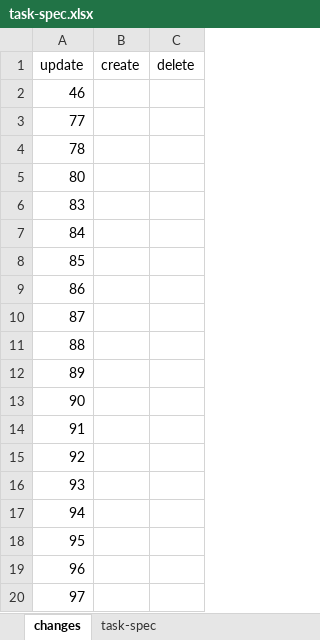
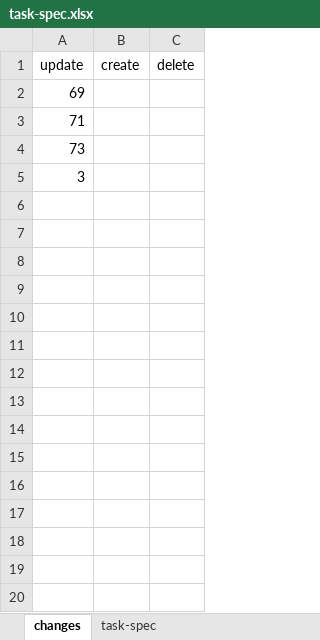
Before and after one commit to hoangbdUET/wi-backend, an Excel workbook: server/task/task-spec.xlsx, sheet changes, drawn as a sheet; only a part is shown; values as stored, in another font and other column widths than the file's, no borders; the diff covers the shown part only; the diff names each change by its address in the sheet, - before the commit and + after, or states it on an @@ line.

Commit message:
ts

```diff
--- a/server/task/task-spec.xlsx (sheet changes)
+++ b/server/task/task-spec.xlsx (sheet changes)
-A2 (update): 46
+A2 (update): 69
-A3 (update): 77
+A3 (update): 71
-A4 (update): 78
+A4 (update): 73
-A5 (update): 80
+A5 (update): 3
-row 6: 83
-row 7: 84
-row 8: 85
-row 9: 86
-row 10: 87
-row 11: 88
-row 12: 89
-row 13: 90
-row 14: 91
-row 15: 92
-row 16: 93
-row 17: 94
-row 18: 95
-row 19: 96
-row 20: 97
```
Also changed, not shown: 19 removed rows elsewhere in this sheet, sheet task-spec.
